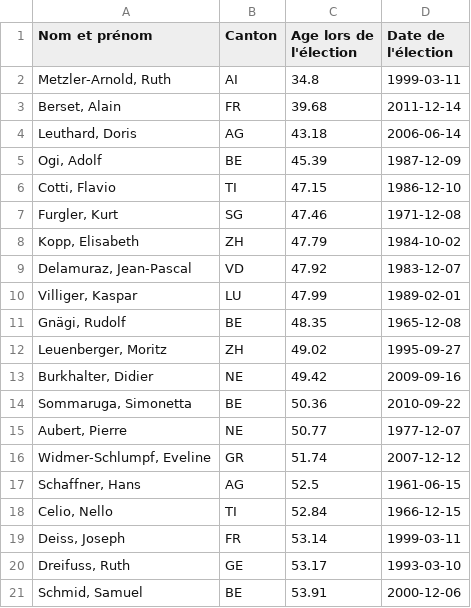
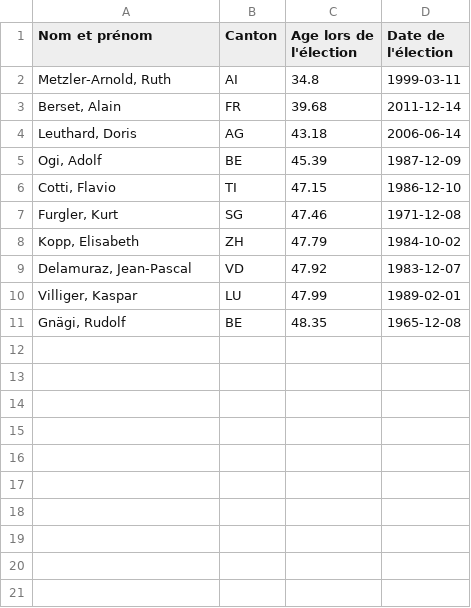
Before and after one commit to vey83/conseil_federal, a CSV file: MARS_top_jeunes.csv, drawn as a sheet.

```diff
--- a/MARS_top_jeunes.csv
+++ b/MARS_top_jeunes.csv
@@ -11,11 +11 @@ Nom et prénom,Canton,Age lors de l'élection,Date de l'élection
 "Gnägi, Rudolf",BE,48.35,1965-12-08
-"Leuenberger, Moritz",ZH,49.02,1995-09-27
-"Burkhalter, Didier",NE,49.42,2009-09-16
-"Sommaruga, Simonetta",BE,50.36,2010-09-22
-"Aubert, Pierre",NE,50.77,1977-12-07
-"Widmer-Schlumpf, Eveline",GR,51.74,2007-12-12
-"Schaffner, Hans",AG,52.5,1961-06-15
-"Celio, Nello",TI,52.84,1966-12-15
-"Deiss, Joseph",FR,53.14,1999-03-11
-"Dreifuss, Ruth",GE,53.17,1993-03-10
-"Schmid, Samuel",BE,53.91,2000-12-06
```
Also changed, not shown: elec_jeune.csv.
